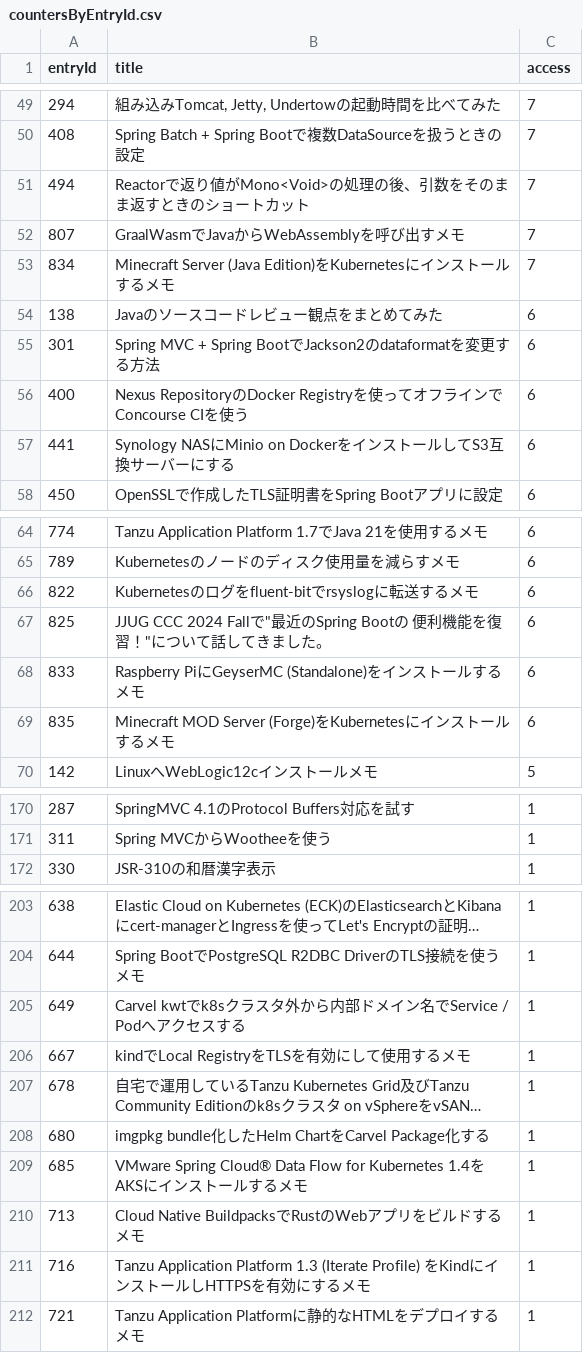
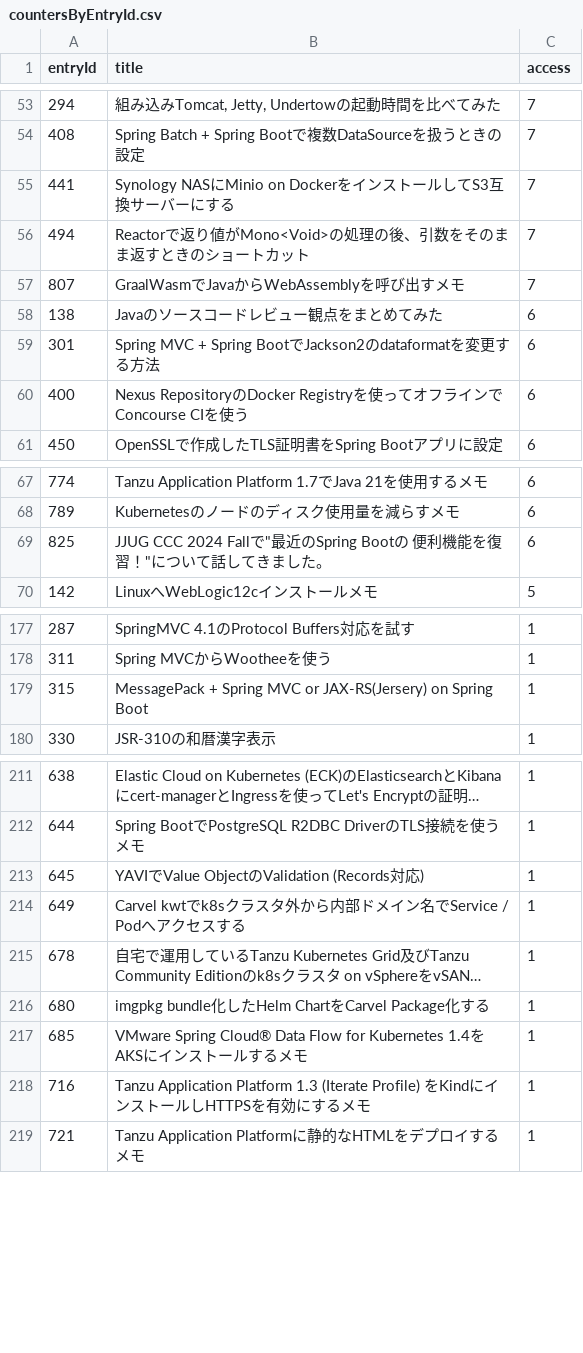
Before and after one commit to categolj/access-report, a CSV file: 2025-02-17_2025-02-23/countersByEntryId.csv, drawn as a sheet; only a part is shown, gaps mark what is left out; long unchanged cells end in …; removed rows and columns are numbered as before the commit, all else as after; the diff covers the shown part only; the diff names each change by its address in the sheet, - before the commit and + after, or states it on an @@ line.

```diff
--- a/2025-02-17_2025-02-23/countersByEntryId.csv
+++ b/2025-02-17_2025-02-23/countersByEntryId.csv
+row 55: 441 | Synology NASにMinio on DockerをインストールしてS3互換サーバーにする | 7
-row 53: 834 | Minecraft Server (Java Edition)をKubernetesにインストールするメモ | 7
-row 57: 441 | Synology NASにMinio on DockerをインストールしてS3互換サーバーにする | 6
-row 66: 822 | Kubernetesのログをfluent-bitでrsyslogに転送するメモ | 6
-row 68: 833 | Raspberry PiにGeyserMC (Standalone)をインストールするメモ | 6
-row 69: 835 | Minecraft MOD Server (Forge)をKubernetesにインストールするメモ | 6
+row 179: 315 | MessagePack + Spring MVC or JAX-RS(Jersery) on Spring Boot | 1
+row 213: 645 | YAVIでValue ObjectのValidation (Records対応) | 1
-row 206: 667 | kindでLocal RegistryをTLSを有効にして使用するメモ | 1
-row 210: 713 | Cloud Native BuildpacksでRustのWebアプリをビルドするメモ | 1
```
Also changed, not shown: 31 added rows, 21 removed rows and 8 edited cells elsewhere in this file.
